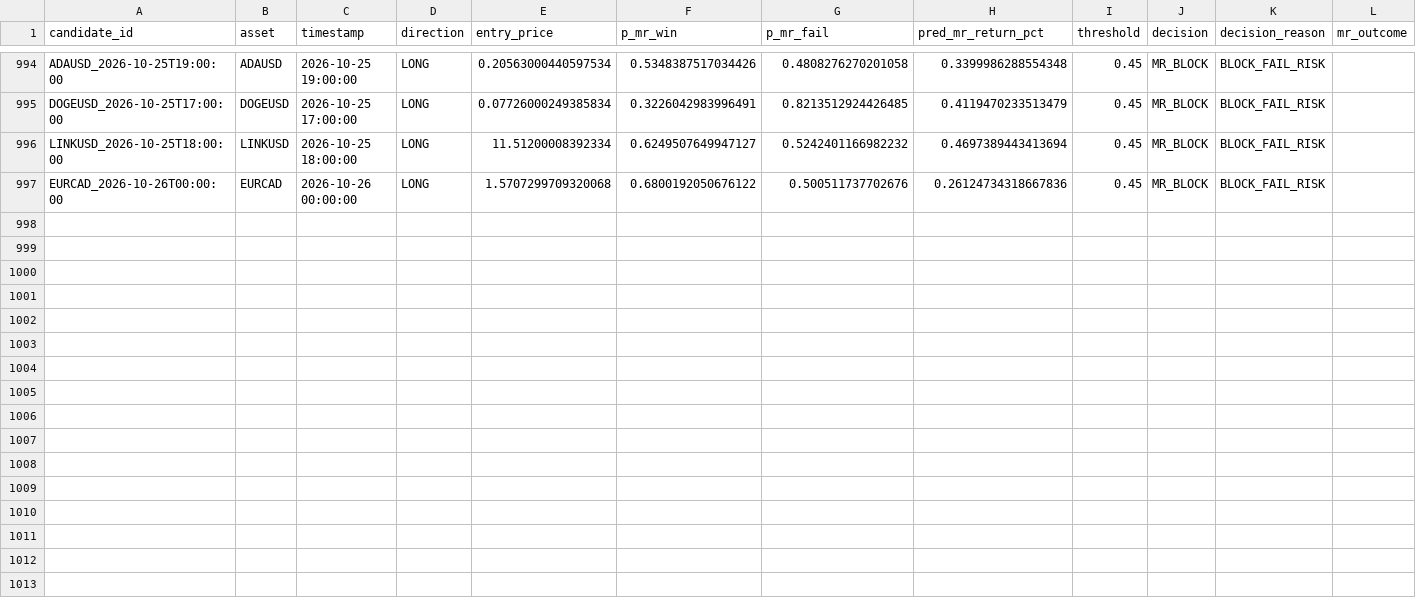
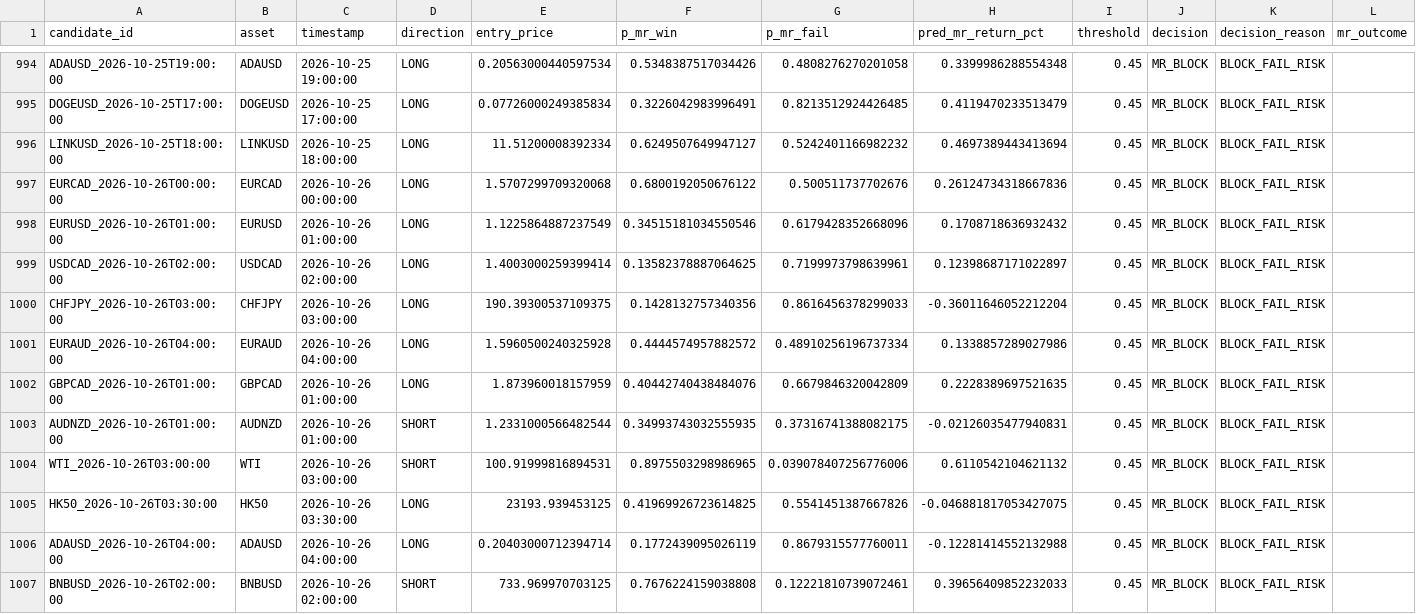
Before and after one commit to NeefPoom/Tradingstrategy01, a CSV file: data/forward/mr_candidates.csv, drawn as a sheet; only a part is shown, gaps mark what is left out; rows hold the shown columns only; the diff names each change by its address in the sheet, - before the commit and + after, or states it on an @@ line.

```diff
--- a/data/forward/mr_candidates.csv
+++ b/data/forward/mr_candidates.csv
+row 998: EURUSD_2026-10-26T01:00:00 | EURUSD | 2026-10-26 01:00:00 | LONG | 1.1225864887237549 | 0.34515181034550546 | 0.6179428352668096 | 0.1708718636932432 | 0.45 | MR_BLOCK | BLOCK_FAIL_RISK
+row 999: USDCAD_2026-10-26T02:00:00 | USDCAD | 2026-10-26 02:00:00 | LONG | 1.4003000259399414 | 0.13582378887064625 | 0.7199973798639961 | 0.12398687171022897 | 0.45 | MR_BLOCK | BLOCK_FAIL_RISK
+row 1000: CHFJPY_2026-10-26T03:00:00 | CHFJPY | 2026-10-26 03:00:00 | LONG | 190.39300537109375 | 0.1428132757340356 | 0.8616456378299033 | -0.36011646052212204 | 0.45 | MR_BLOCK | BLOCK_FAIL_RISK
+row 1001: EURAUD_2026-10-26T04:00:00 | EURAUD | 2026-10-26 04:00:00 | LONG | 1.5960500240325928 | 0.4444574957882572 | 0.48910256196737334 | 0.1338857289027986 | 0.45 | MR_BLOCK | BLOCK_FAIL_RISK
+row 1002: GBPCAD_2026-10-26T01:00:00 | GBPCAD | 2026-10-26 01:00:00 | LONG | 1.873960018157959 | 0.40442740438484076 | 0.6679846320042809 | 0.2228389697521635 | 0.45 | MR_BLOCK | BLOCK_FAIL_RISK
+row 1003: AUDNZD_2026-10-26T01:00:00 | AUDNZD | 2026-10-26 01:00:00 | SHORT | 1.2331000566482544 | 0.34993743032555935 | 0.37316741388082175 | -0.02126035477940831 | 0.45 | MR_BLOCK | BLOCK_FAIL_RISK
+row 1004: WTI_2026-10-26T03:00:00 | WTI | 2026-10-26 03:00:00 | SHORT | 100.91999816894531 | 0.8975503298986965 | 0.039078407256776006 | 0.6110542104621132 | 0.45 | MR_BLOCK | BLOCK_FAIL_RISK
+row 1005: HK50_2026-10-26T03:30:00 | HK50 | 2026-10-26 03:30:00 | LONG | 23193.939453125 | 0.41969926723614825 | 0.5541451387667826 | -0.046881817053427075 | 0.45 | MR_BLOCK | BLOCK_FAIL_RISK
+row 1006: ADAUSD_2026-10-26T04:00:00 | ADAUSD | 2026-10-26 04:00:00 | LONG | 0.20403000712394714 | 0.1772439095026119 | 0.8679315577760011 | -0.12281414552132988 | 0.45 | MR_BLOCK | BLOCK_FAIL_RISK
+row 1007: BNBUSD_2026-10-26T02:00:00 | BNBUSD | 2026-10-26 02:00:00 | SHORT | 733.969970703125 | 0.7676224159038808 | 0.12221810739072461 | 0.39656409852232033 | 0.45 | MR_BLOCK | BLOCK_FAIL_RISK
```
Also changed, not shown: data/prices/AUS200_1h_yahoo.csv, data/prices/HK50_1h_yahoo.csv, 53 other files.
